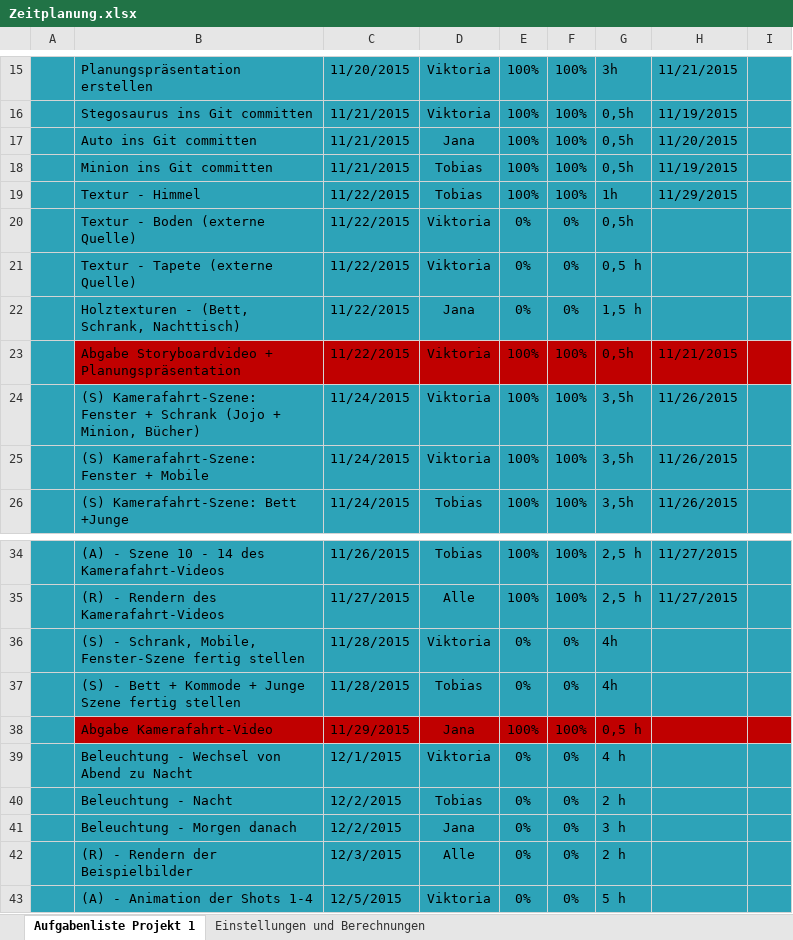
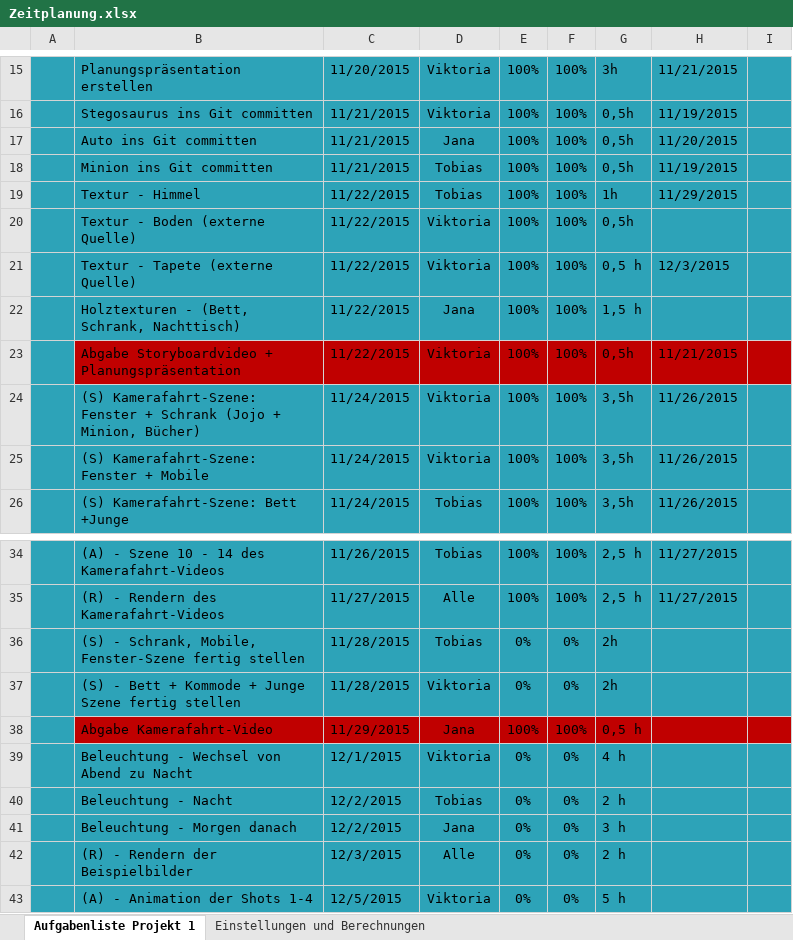
Before and after one commit to IT-Girl94/Nachts-im-Kinderzimmer, an Excel workbook: Zeitplanung.xlsx, sheet Aufgabenliste Projekt 1, drawn as a sheet; only a part is shown, gaps mark what is left out; values as stored, in another font and other column widths than the file's, no borders; conditional formats and table styles not drawn; the diff names each change by its address in the sheet, - before the commit and + after, or states it on an @@ line.

Commit message:
Inhalt des Commit: Anpassung des Zeitplans (vh)

```diff
--- a/Zeitplanung.xlsx (sheet Aufgabenliste Projekt 1)
+++ b/Zeitplanung.xlsx (sheet Aufgabenliste Projekt 1)
-E20:E22: 0%
+E20:E22: 100%
-F20:F22: 0%
+F20:F22: 100%
-H21: (empty)
+H21: 12/3/2015
-D36: Viktoria
+D36: Tobias
-G36:G37: 4h
+G36:G37: 2h
-D37: Tobias
+D37: Viktoria
```
